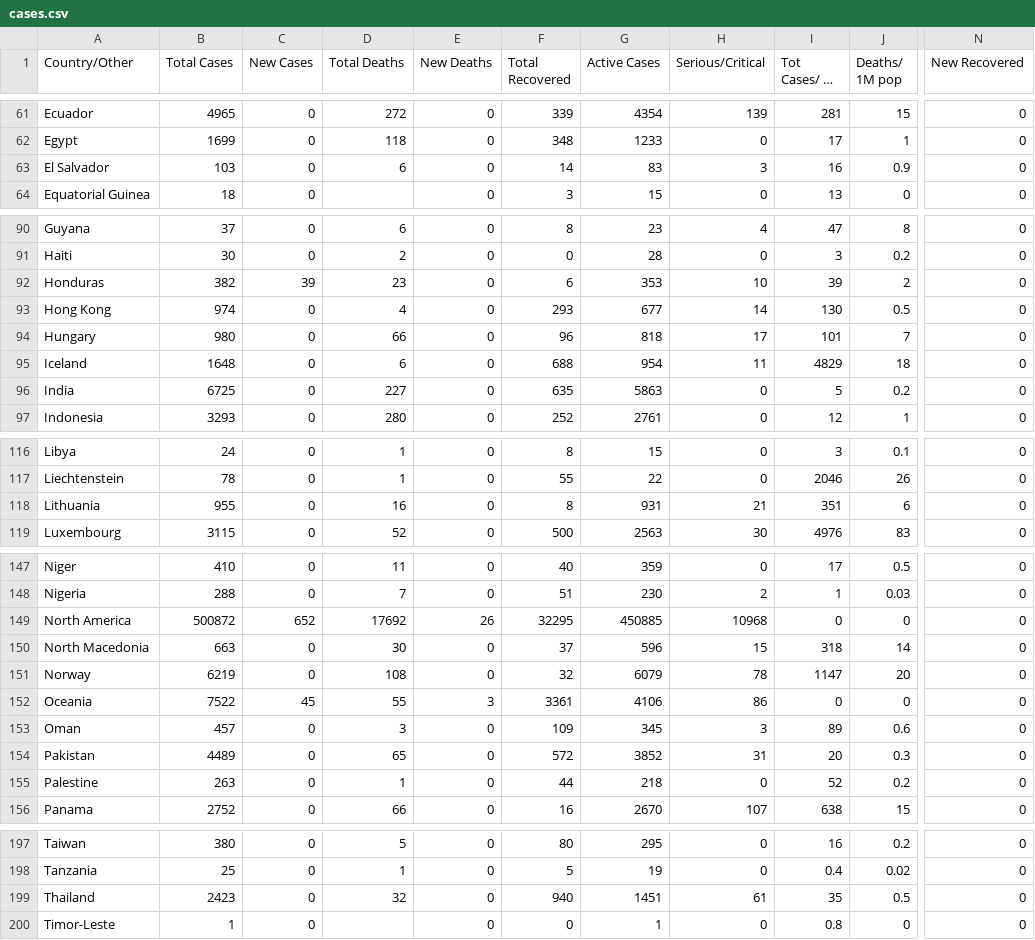
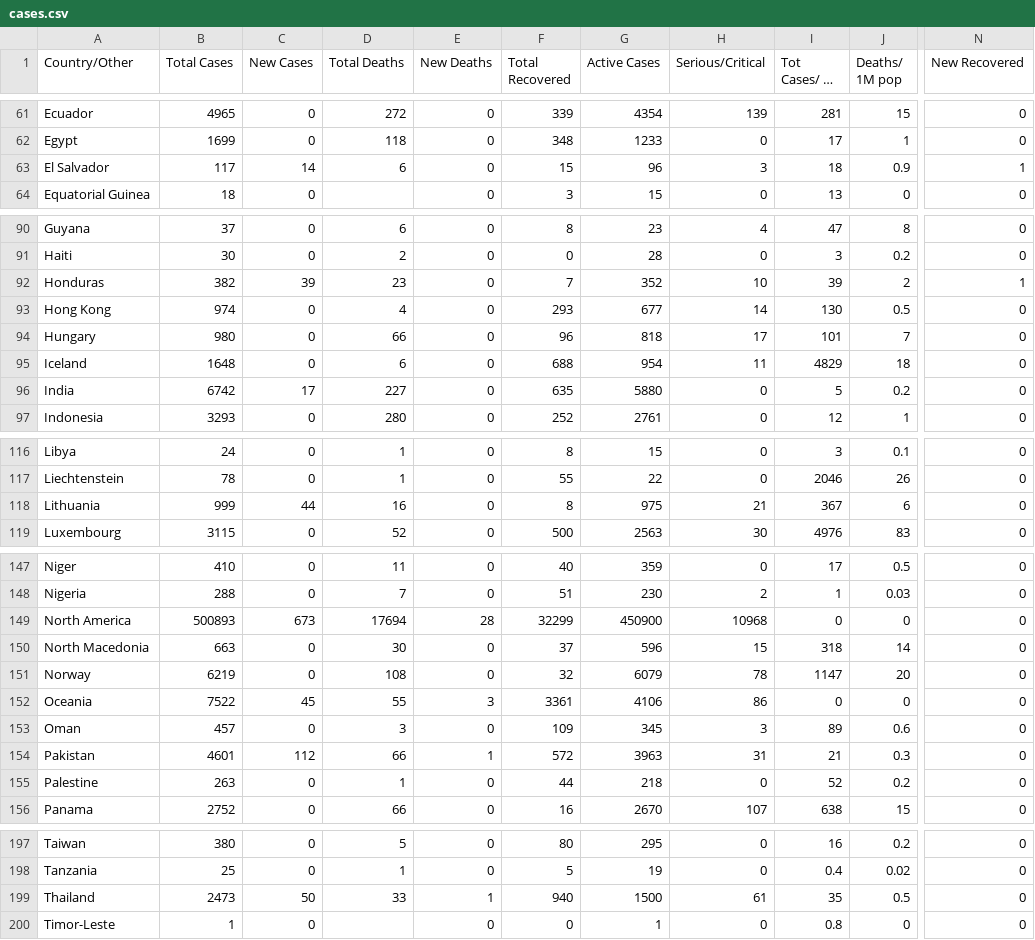
Before and after one commit to innolabglobal/corona-parser, a CSV file: cases.csv, drawn as a sheet; only a part is shown, gaps mark what is left out; long unchanged cells end in …; the diff covers the shown part only; the diff names each change by its address in the sheet, - before the commit and + after, or states it on an @@ line.

```diff
--- a/cases.csv
+++ b/cases.csv
-B63 (Total Cases): 103
+B63 (Total Cases): 117
-C63 (New Cases): 0
+C63 (New Cases): 14
-F63 (Total Recovered): 14
+F63 (Total Recovered): 15
-G63 (Active Cases): 83
+G63 (Active Cases): 96
-I63 (Tot Cases/ 1M pop): 16
+I63 (Tot Cases/ 1M pop): 18
-N63 (New Recovered): 0
+N63 (New Recovered): 1
-F92 (Total Recovered): 6
+F92 (Total Recovered): 7
-G92 (Active Cases): 353
+G92 (Active Cases): 352
-N92 (New Recovered): 0
+N92 (New Recovered): 1
-B96 (Total Cases): 6725
+B96 (Total Cases): 6742
-C96 (New Cases): 0
+C96 (New Cases): 17
-G96 (Active Cases): 5863
+G96 (Active Cases): 5880
-B118 (Total Cases): 955
+B118 (Total Cases): 999
-C118 (New Cases): 0
+C118 (New Cases): 44
-G118 (Active Cases): 931
+G118 (Active Cases): 975
-I118 (Tot Cases/ 1M pop): 351
+I118 (Tot Cases/ 1M pop): 367
-B149 (Total Cases): 500872
+B149 (Total Cases): 500893
-C149 (New Cases): 652
+C149 (New Cases): 673
-D149 (Total Deaths): 17692
+D149 (Total Deaths): 17694
-E149 (New Deaths): 26
+E149 (New Deaths): 28
-F149 (Total Recovered): 32295
+F149 (Total Recovered): 32299
-G149 (Active Cases): 450885
+G149 (Active Cases): 450900
-B154 (Total Cases): 4489
+B154 (Total Cases): 4601
-C154 (New Cases): 0
+C154 (New Cases): 112
-D154 (Total Deaths): 65
+D154 (Total Deaths): 66
-E154 (New Deaths): 0
+E154 (New Deaths): 1
-G154 (Active Cases): 3852
+G154 (Active Cases): 3963
-I154 (Tot Cases/ 1M pop): 20
+I154 (Tot Cases/ 1M pop): 21
-B199 (Total Cases): 2423
+B199 (Total Cases): 2473
-C199 (New Cases): 0
+C199 (New Cases): 50
-D199 (Total Deaths): 32
+D199 (Total Deaths): 33
-E199 (New Deaths): 0
+E199 (New Deaths): 1
-G199 (Active Cases): 1451
+G199 (Active Cases): 1500
```
Also changed, not shown: 1 added row and 49 edited cells elsewhere in this file, 1 other file.
